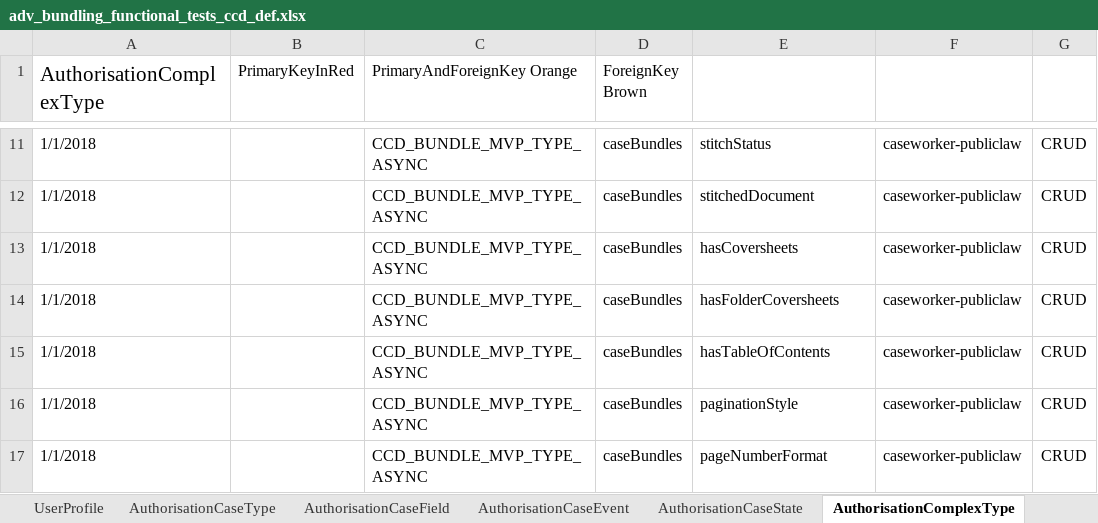
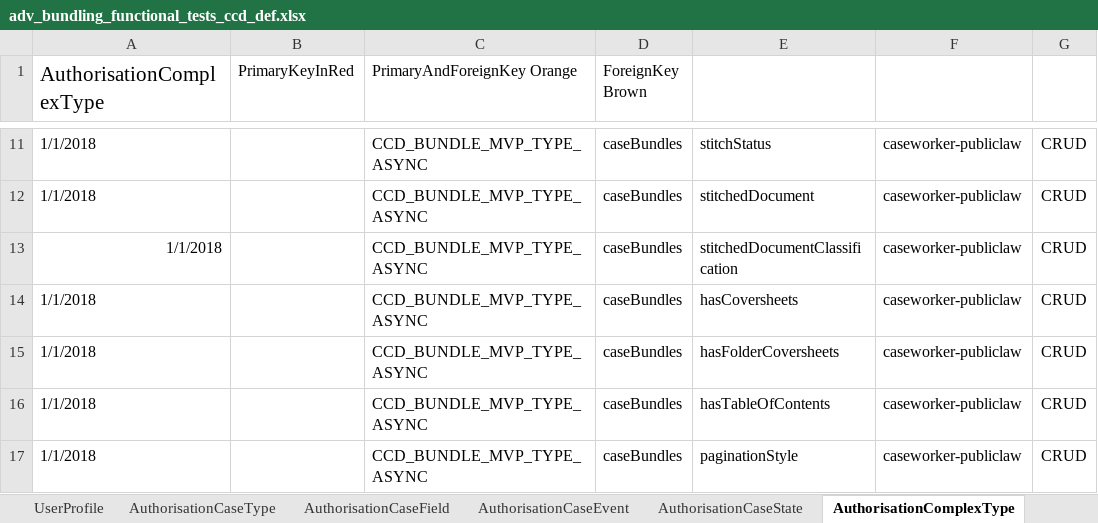
Before and after one commit to hmcts/em-ccd-orchestrator, an Excel workbook: src/aat/resources/adv_bundling_functional_tests_ccd_def.xlsx, sheet AuthorisationComplexType, drawn as a sheet; only a part is shown, gaps mark what is left out; the shorter side is filled out with more unchanged rows; values as stored, in another font and other column widths than the file's, no borders; the diff names each change by its address in the sheet, - before the commit and + after, or states it on an @@ line.

Commit message:
Add authorisation complex type

```diff
--- a/src/aat/resources/adv_bundling_functional_tests_ccd_def.xlsx (sheet AuthorisationComplexType)
+++ b/src/aat/resources/adv_bundling_functional_tests_ccd_def.xlsx (sheet AuthorisationComplexType)
+row 13: 1/1/2018 |  | CCD_BUNDLE_MVP_TYPE_ASYNC | caseBundles | stitchedDocumentClassification | caseworker-publiclaw | CRUD
```
Also changed, not shown: other sheet tabs.
